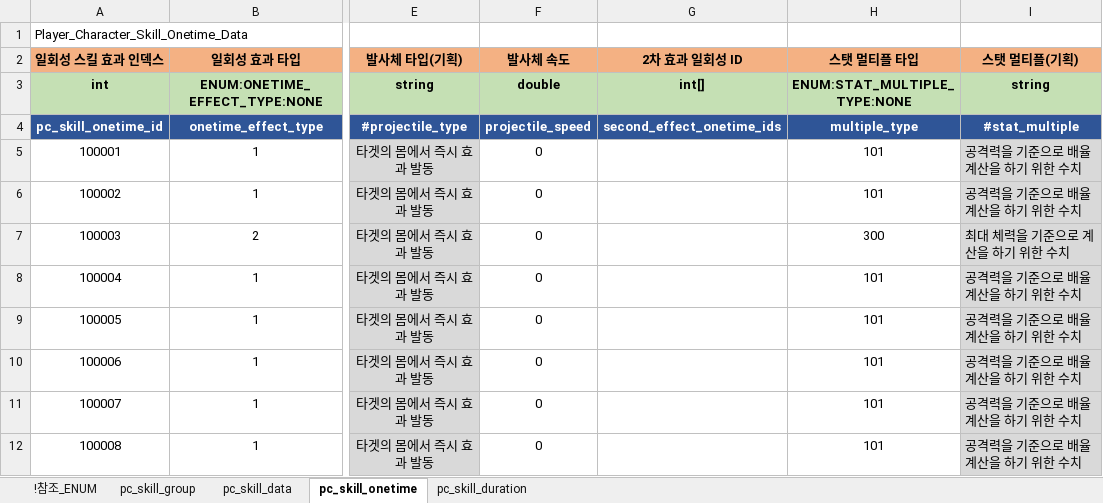
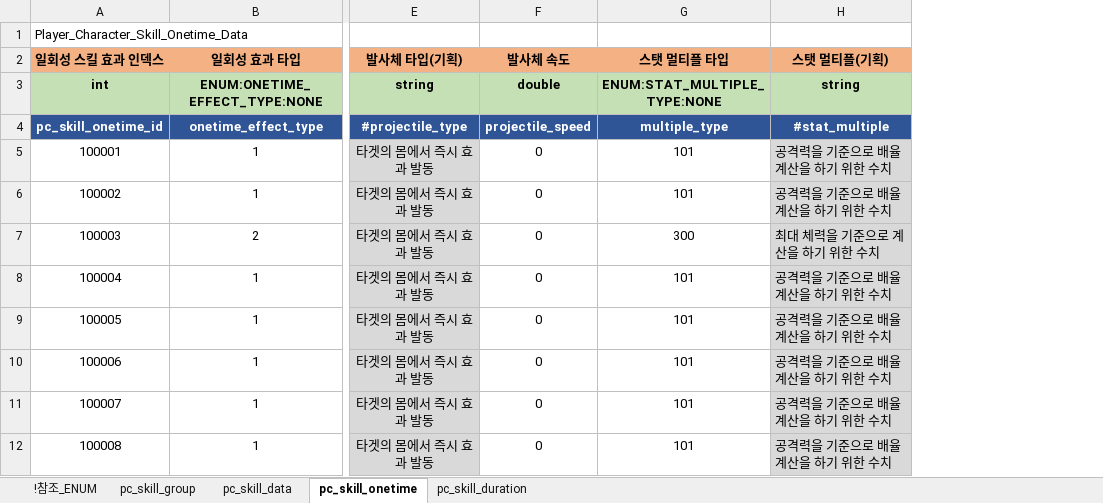
Before and after one commit to shanash/ZeroOne, an Excel workbook: Android/ExcelData/PCSkillTable.xlsx, sheet pc_skill_onetime, drawn as a sheet; only a part is shown, gaps mark what is left out; values as stored, in another font and other column widths than the file's, no borders; removed rows and columns are numbered as before the commit, all else as after; the diff covers the shown part only; the diff names each change by its address in the sheet, - before the commit and + after, or states it on an @@ line.

```diff
--- a/Android/ExcelData/PCSkillTable.xlsx (sheet pc_skill_onetime)
+++ b/Android/ExcelData/PCSkillTable.xlsx (sheet pc_skill_onetime)
-column G (2차 효과 일회성 ID), rows 3-4: int[] | second_effect_onetime_ids
```
Also changed, not shown: 1 added row, 4 edited cells and row numbers in column A elsewhere in this sheet, sheet pc_skill_data, sheet pc_skill_group, sheet pc_skill_duration, formulas that keep their value, Android/ExcelData/NPCSkillTable.xlsx, Android/ExcelData/PCTable.xlsx, 22 other files.
